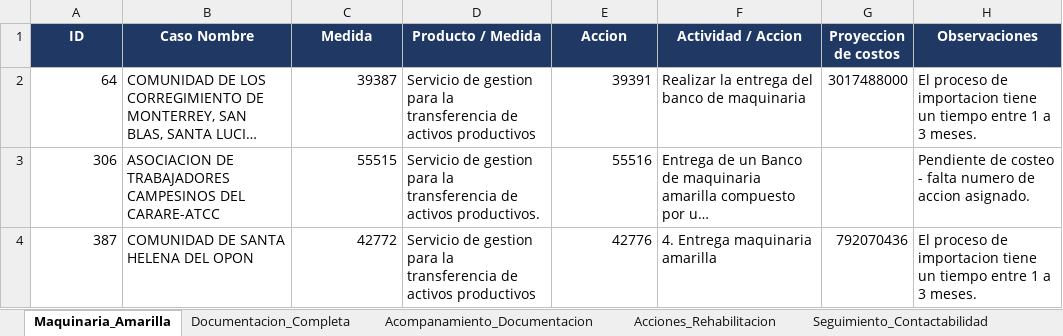
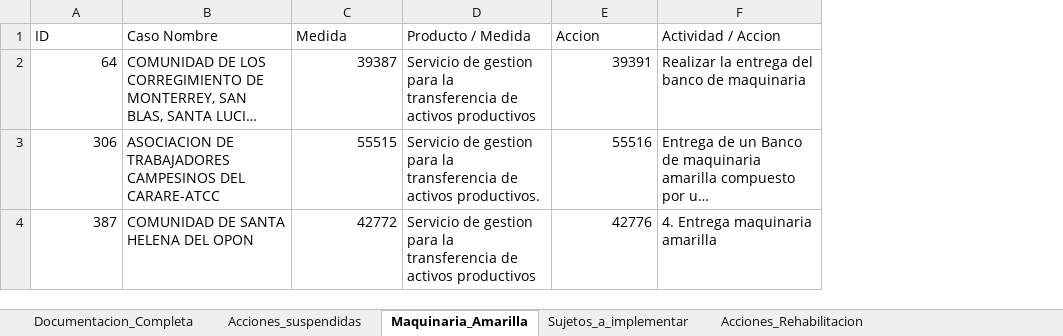
Before and after one commit to Angarita86/Presentaciones_3007, an Excel workbook: data/informe.xlsx, sheet Maquinaria_Amarilla, drawn as a sheet; long unchanged cells end in …; values as stored, in another font and other column widths than the file's, no borders; the diff names each change by its address in the sheet, - before the commit and + after, or states it on an @@ line.

```diff
--- a/data/informe.xlsx (sheet Maquinaria_Amarilla)
+++ b/data/informe.xlsx (sheet Maquinaria_Amarilla)
-sheet tab: Acompanamiento_Documentacion
+sheet tab: Acciones_suspendidas
+sheet tab: Sujetos_a_implementar
@@ sheet tab order changed: Documentacion_Completa | Acciones_suspendidas | Maquinaria_Amarilla | Sujetos_a_implementar | Acciones_Rehabilitacion @@
-column G (Proyeccion de costos), rows 2-4: 3017488000 |  | 792070436
-column H (Observaciones), rows 2-4: El proceso de importacion tiene un tiempo entre 1 a 3 meses. | Pendiente de costeo - falta numero de accion asignado. | El proceso de importacion tiene un tiempo entre 1 a 3 meses.
@@ A1:F1 fill: #1F3864 → none, bold: on → off, text colour: #FFFFFF → black, alignment: center → left @@
```
Also changed, not shown: sheet Diapositivas, sheet Acciones_Rehabilitacion, sheet Documentacion_Completa, sheet Insumo_Sujetos, sheet Seguimiento_Contactabilidad, 11 other files.
